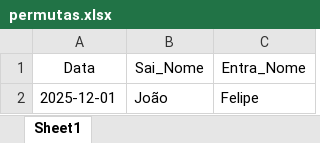
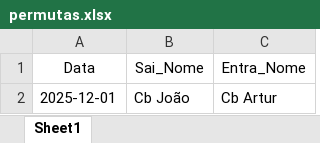
Before and after one commit to jgsantosx/Projeto_Escala_QG, an Excel workbook: inputs/permutas.xlsx, sheet Sheet1, drawn as a sheet; values as stored, in another font and other column widths than the file's, no borders; the diff names each change by its address in the sheet, - before the commit and + after, or states it on an @@ line.

```diff
--- a/inputs/permutas.xlsx (sheet Sheet1)
+++ b/inputs/permutas.xlsx (sheet Sheet1)
-B2 (Sai_Nome): João
+B2 (Sai_Nome): Cb João
-C2 (Entra_Nome): Felipe
+C2 (Entra_Nome): Cb Artur
```
Also changed, not shown: inputs/efetivo.xlsx, 2 other files.
